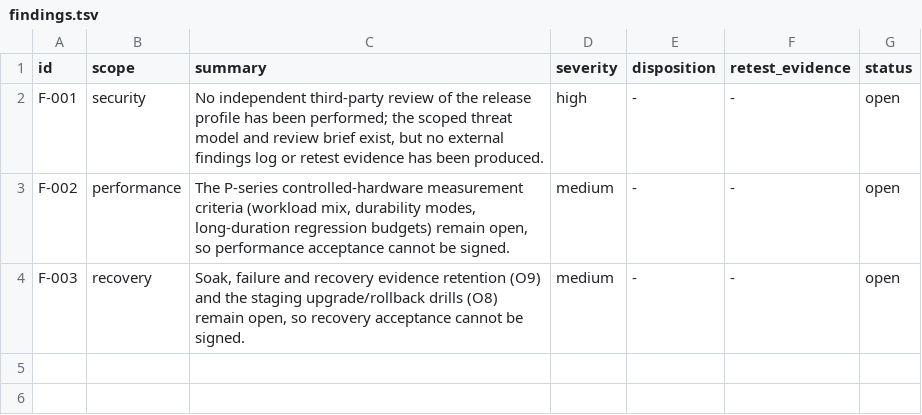
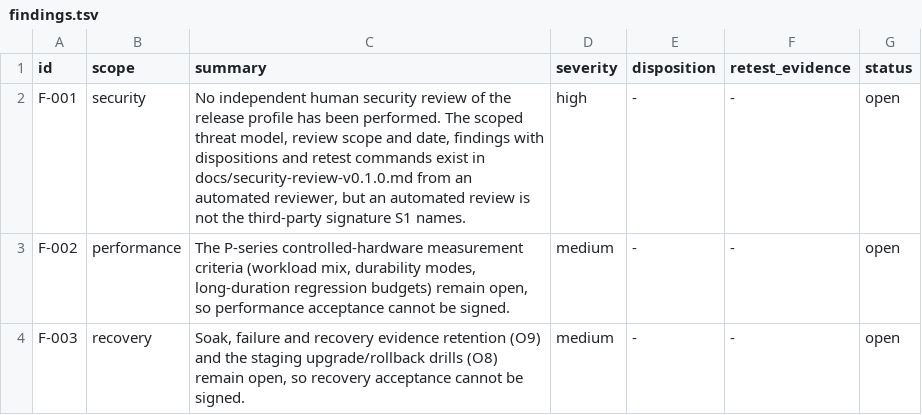
Before and after one commit to macel94/rillcache, a TSV file: docs/acceptance/findings.tsv, drawn as a sheet.

Commit message:
docs(security): record the independent v0.1.0 candidate review (#675)
* docs(security): record independent v0.1.0 candidate review

* docs(security): record the outstanding independent human signature in the review artifact

Point the acceptance registry's security row at the completed review artifact,
sharpen finding F-001 to state precisely what is missing (an independent human
review, not the automated one), and add the explicit outstanding-signature
section to the review document. S1 stays open; no readiness checkbox changes.

---------

Co-authored-by: macel94 <macel94@users.noreply.github.com>

```diff
--- a/docs/acceptance/findings.tsv
+++ b/docs/acceptance/findings.tsv
@@ -1,3 +1,3 @@
 id	scope	summary	severity	disposition	retest_evidence	status
-F-001	security	No independent third-party review of the release profile has been performed; the scoped threat model and review brief exist, but no external findings log or retest evidence has been produced.	high	-	-	open
+F-001	security	No independent human security review of the release profile has been performed. The scoped threat model, review scope and date, findings with dispositions and retest commands exist in docs/security-review-v0.1.0.md from an automated reviewer, but an automated review is not the third-party signature S1 names.	high	-	-	open
 F-002	performance	The P-series controlled-hardware measurement criteria (workload mix, durability modes, long-duration regression budgets) remain open, so performance acceptance cannot be signed.	medium	-	-	open
```
Also changed, not shown: docs/acceptance/signoffs.tsv, 2 other files.
